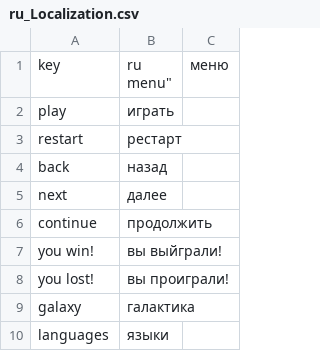
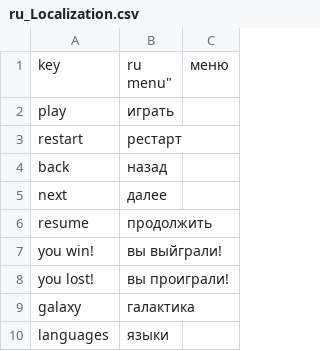
Before and after one commit to LeshaTola/OpenMyGame-Arcanoid, a CSV file: Assets/App/Media/Localization/ru_Localization.csv, drawn as a sheet.

Commit message:
Add PopupLocalization

```diff
--- a/Assets/App/Media/Localization/ru_Localization.csv
+++ b/Assets/App/Media/Localization/ru_Localization.csv
@@ -6,3 +6,3 @@
 "next","далее"
-"continue","продолжить"
+"resume","продолжить"
 "you win!","вы выйграли!"
```
Also changed, not shown: 21 other files.
